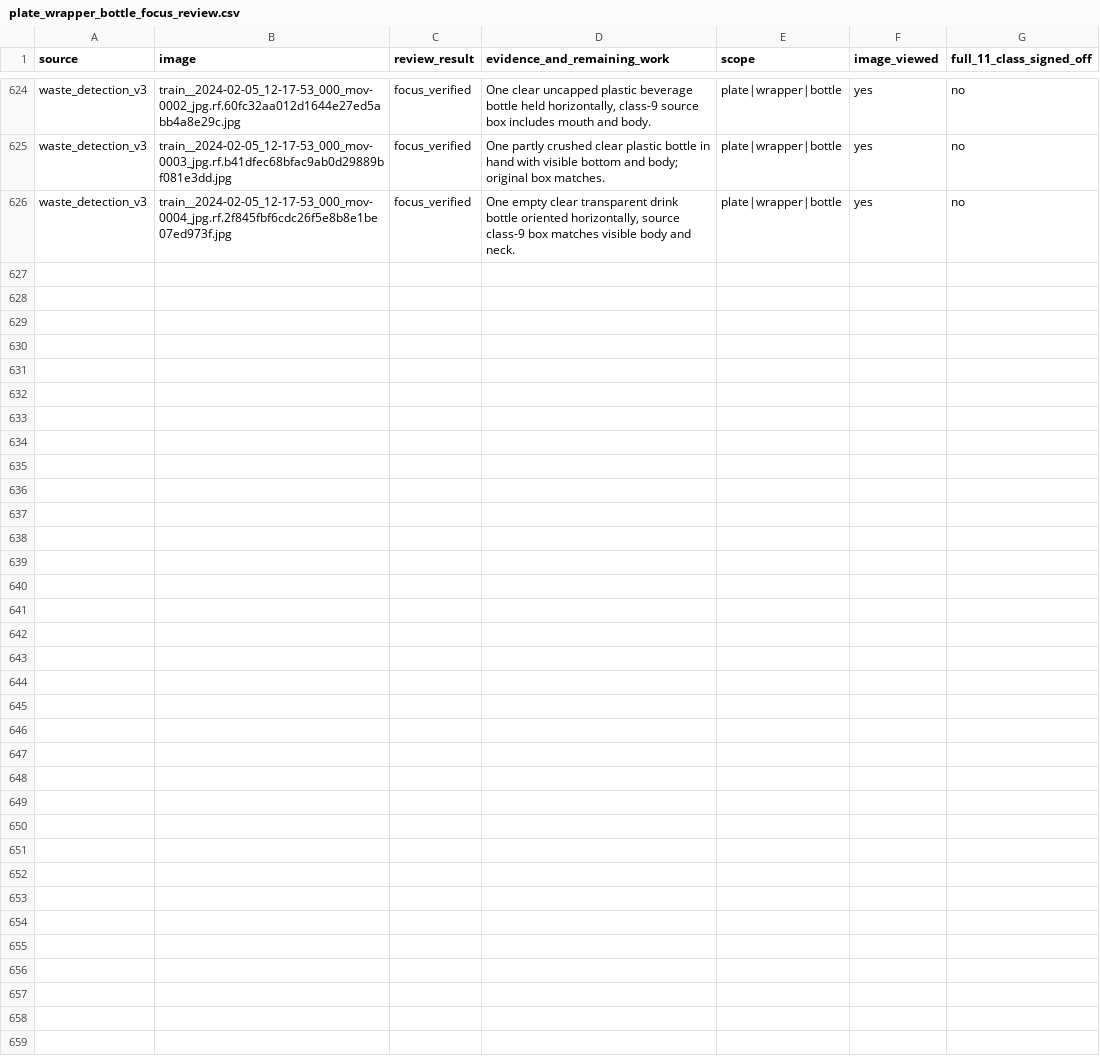
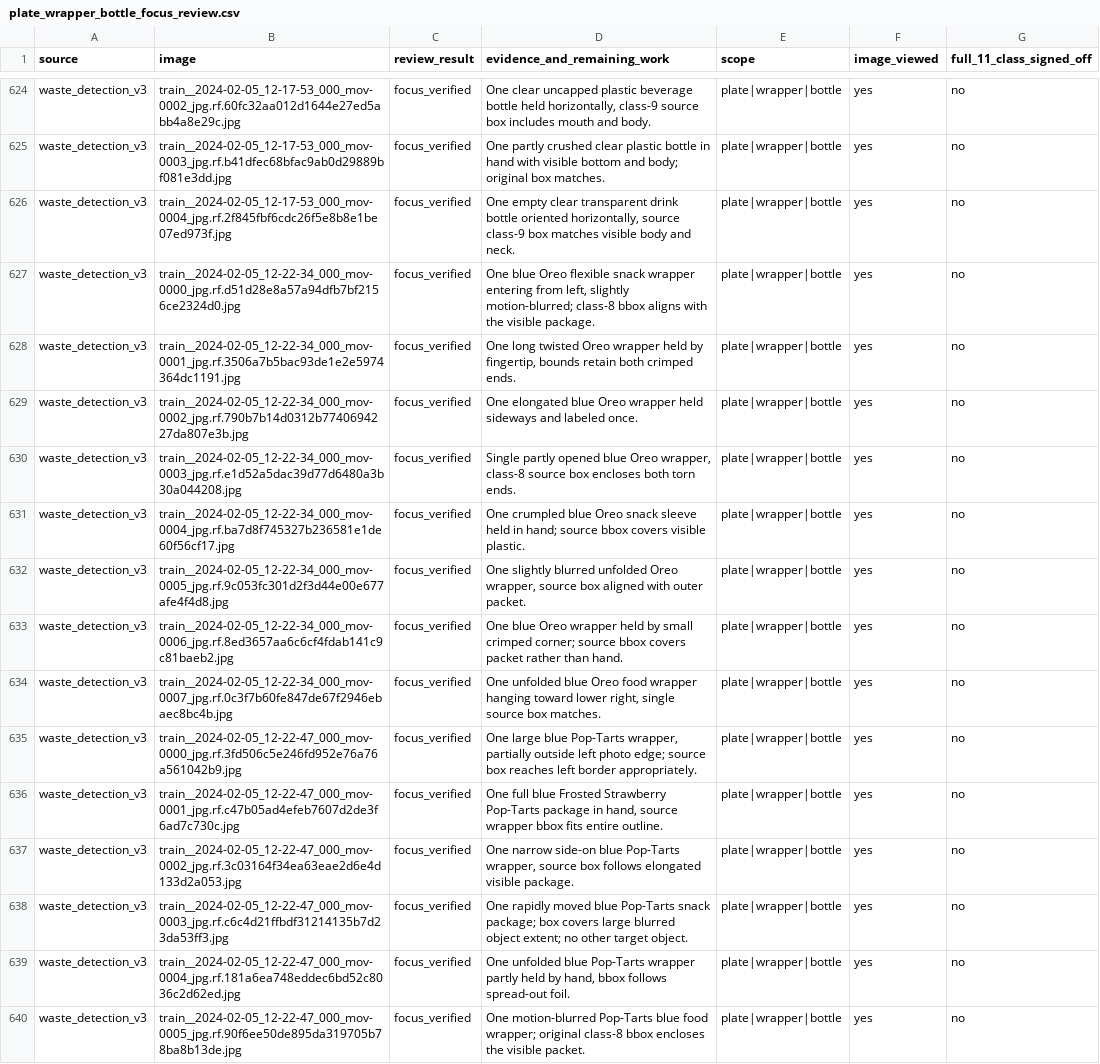
Before and after one commit to cx-57/yolo-cafeteria-research, a CSV file: data/audits/v2_review_2026-10-12/plate_wrapper_bottle_focus_review.csv, drawn as a sheet; only a part is shown, gaps mark what is left out; the diff names each change by its address in the sheet, - before the commit and + after, or states it on an @@ line.

Commit message:
Record 14 individually viewed Oreo and Pop-Tarts wrapper frames in focused three-class QA

```diff
--- a/data/audits/v2_review_2026-10-12/plate_wrapper_bottle_focus_review.csv
+++ b/data/audits/v2_review_2026-10-12/plate_wrapper_bottle_focus_review.csv
+row 627: waste_detection_v3 | train__2024-02-05_12-22-34_000_mov-0000_jpg.rf.d51d28e8a57a94dfb7bf2156ce2324d0.jpg | focus_verified | One blue Oreo flexible snack wrapper entering from left, slightly motion-blurred; class-8 bbox aligns with the visible package. | plate|wrapper|bottle | yes | no
+row 628: waste_detection_v3 | train__2024-02-05_12-22-34_000_mov-0001_jpg.rf.3506a7b5bac93de1e2e5974364dc1191.jpg | focus_verified | One long twisted Oreo wrapper held by fingertip, bounds retain both crimped ends. | plate|wrapper|bottle | yes | no
+row 629: waste_detection_v3 | train__2024-02-05_12-22-34_000_mov-0002_jpg.rf.790b7b14d0312b7740694227da807e3b.jpg | focus_verified | One elongated blue Oreo wrapper held sideways and labeled once. | plate|wrapper|bottle | yes | no
+row 630: waste_detection_v3 | train__2024-02-05_12-22-34_000_mov-0003_jpg.rf.e1d52a5dac39d77d6480a3b30a044208.jpg | focus_verified | Single partly opened blue Oreo wrapper, class-8 source box encloses both torn ends. | plate|wrapper|bottle | yes | no
+row 631: waste_detection_v3 | train__2024-02-05_12-22-34_000_mov-0004_jpg.rf.ba7d8f745327b236581e1de60f56cf17.jpg | focus_verified | One crumpled blue Oreo snack sleeve held in hand; source bbox covers visible plastic. | plate|wrapper|bottle | yes | no
+row 632: waste_detection_v3 | train__2024-02-05_12-22-34_000_mov-0005_jpg.rf.9c053fc301d2f3d44e00e677afe4f4d8.jpg | focus_verified | One slightly blurred unfolded Oreo wrapper, source box aligned with outer packet. | plate|wrapper|bottle | yes | no
+row 633: waste_detection_v3 | train__2024-02-05_12-22-34_000_mov-0006_jpg.rf.8ed3657aa6c6cf4fdab141c9c81baeb2.jpg | focus_verified | One blue Oreo wrapper held by small crimped corner; source bbox covers packet rather than hand. | plate|wrapper|bottle | yes | no
+row 634: waste_detection_v3 | train__2024-02-05_12-22-34_000_mov-0007_jpg.rf.0c3f7b60fe847de67f2946ebaec8bc4b.jpg | focus_verified | One unfolded blue Oreo food wrapper hanging toward lower right, single source box matches. | plate|wrapper|bottle | yes | no
+row 635: waste_detection_v3 | train__2024-02-05_12-22-47_000_mov-0000_jpg.rf.3fd506c5e246fd952e76a76a561042b9.jpg | focus_verified | One large blue Pop-Tarts wrapper, partially outside left photo edge; source box reaches left border appropriately. | plate|wrapper|bottle | yes | no
+row 636: waste_detection_v3 | train__2024-02-05_12-22-47_000_mov-0001_jpg.rf.c47b05ad4efeb7607d2de3f6ad7c730c.jpg | focus_verified | One full blue Frosted Strawberry Pop-Tarts package in hand, source wrapper bbox fits entire outline. | plate|wrapper|bottle | yes | no
+row 637: waste_detection_v3 | train__2024-02-05_12-22-47_000_mov-0002_jpg.rf.3c03164f34ea63eae2d6e4d133d2a053.jpg | focus_verified | One narrow side-on blue Pop-Tarts wrapper, source box follows elongated visible package. | plate|wrapper|bottle | yes | no
+row 638: waste_detection_v3 | train__2024-02-05_12-22-47_000_mov-0003_jpg.rf.c6c4d21ffbdf31214135b7d23da53ff3.jpg | focus_verified | One rapidly moved blue Pop-Tarts snack package; box covers large blurred object extent; no other target object. | plate|wrapper|bottle | yes | no
+row 639: waste_detection_v3 | train__2024-02-05_12-22-47_000_mov-0004_jpg.rf.181a6ea748eddec6bd52c8036c2d62ed.jpg | focus_verified | One unfolded blue Pop-Tarts wrapper partly held by hand, bbox follows spread-out foil. | plate|wrapper|bottle | yes | no
+row 640: waste_detection_v3 | train__2024-02-05_12-22-47_000_mov-0005_jpg.rf.90f6ee50de895da319705b78ba8b13de.jpg | focus_verified | One motion-blurred Pop-Tarts blue food wrapper; original class-8 bbox encloses the visible packet. | plate|wrapper|bottle | yes | no
```
